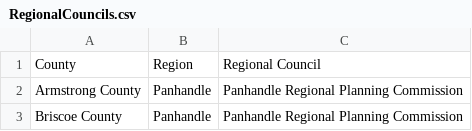
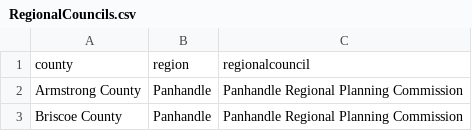
Before and after one commit to nicholasbroussard/useful_files, a CSV file: RegionalCouncils.csv, drawn as a sheet; only a part is shown; removed rows and columns are numbered as before the commit, all else as after; the diff names each change by its address in the sheet, - before the commit and + after, or states it on an @@ line.

```diff
--- a/RegionalCouncils.csv
+++ b/RegionalCouncils.csv
-row 1: County | Region | Regional Council
+row 1: county | region | regionalcouncil
```
Also changed, not shown: EnergyCodes.csv, ZipsByUtility.csv, 4 other files.
